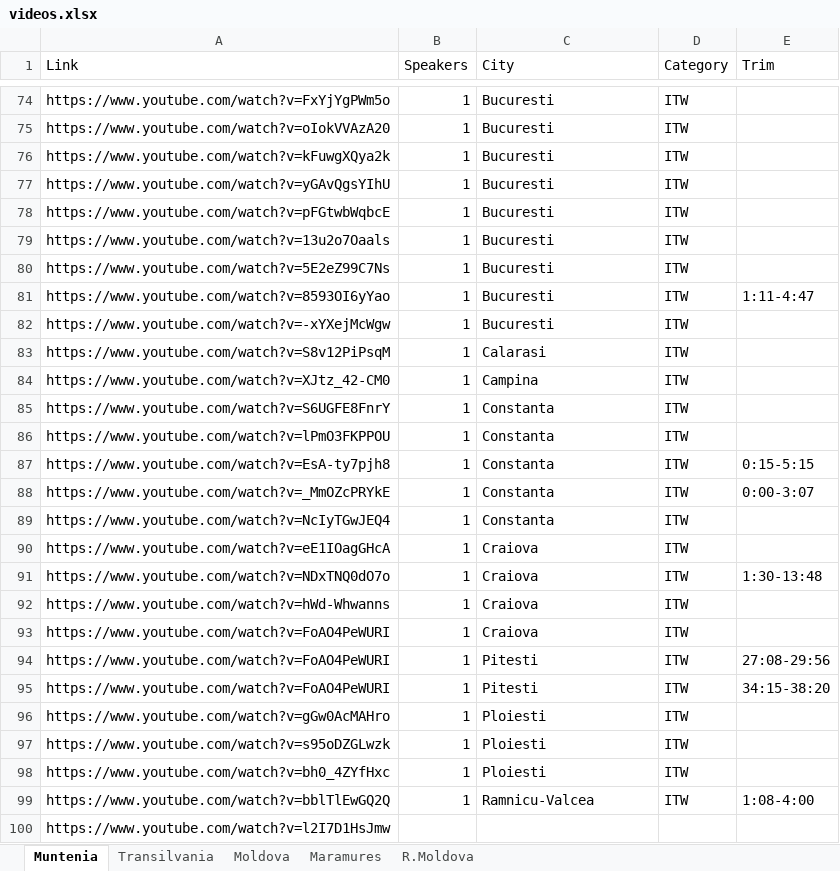
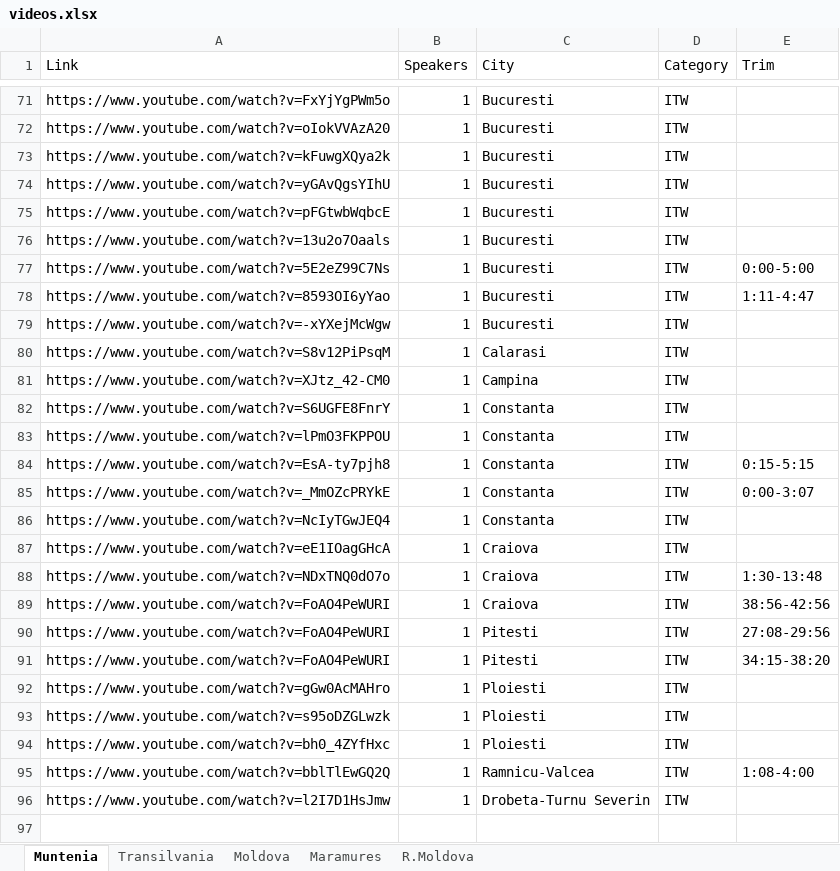
Before and after one commit to alexlicuriceanu/ro-av-deepfake-dataset, an Excel workbook: videos.xlsx, sheet Muntenia, drawn as a sheet; only a part is shown, gaps mark what is left out; values as stored, in another font and other column widths than the file's, no cell formats; table styles not drawn; removed rows and columns are numbered as before the commit, all else as after; the diff covers the shown part only; the diff names each change by its address in the sheet, - before the commit and + after, or states it on an @@ line.

Commit message:
feat: Verified Muntenia, Transylvania, Maramures and R. Moldova dialect videos

```diff
--- a/videos.xlsx (sheet Muntenia)
+++ b/videos.xlsx (sheet Muntenia)
-E77 (Trim): (empty)
+E77 (Trim): 0:00-5:00
-row 92: https://www.youtube.com/watch?v=hWd-Whwanns | 1 | Craiova | ITW
-E89 (Trim): (empty)
+E89 (Trim): 38:56-42:56
-B96 (Speakers): (empty)
+B96 (Speakers): 1
-C96 (City): (empty)
+C96 (City): Drobeta-Turnu Severin
-D96 (Category): (empty)
+D96 (Category): ITW
```
Also changed, not shown: 3 removed rows and 22 edited cells elsewhere in this sheet, sheet Transilvania, cell formats.
